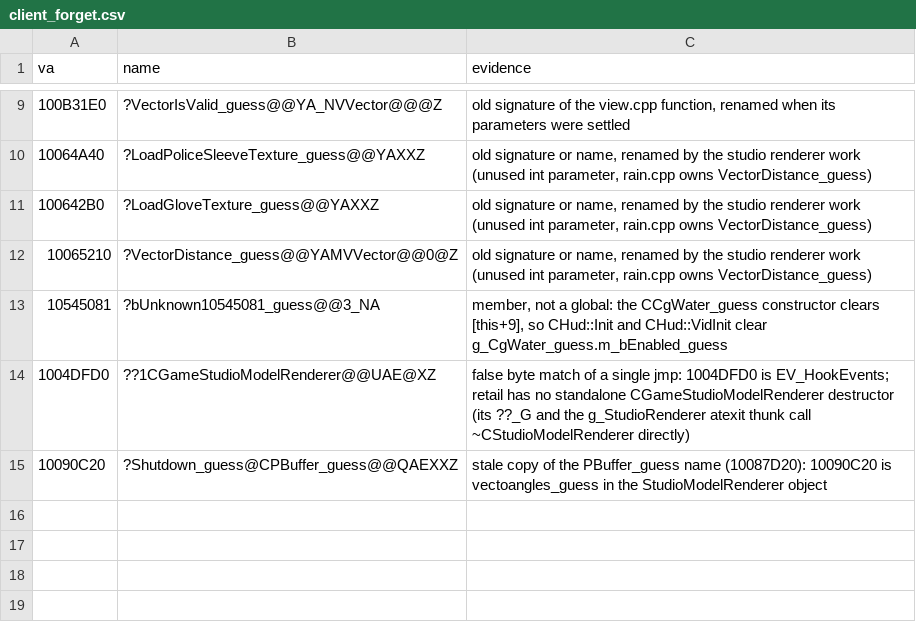
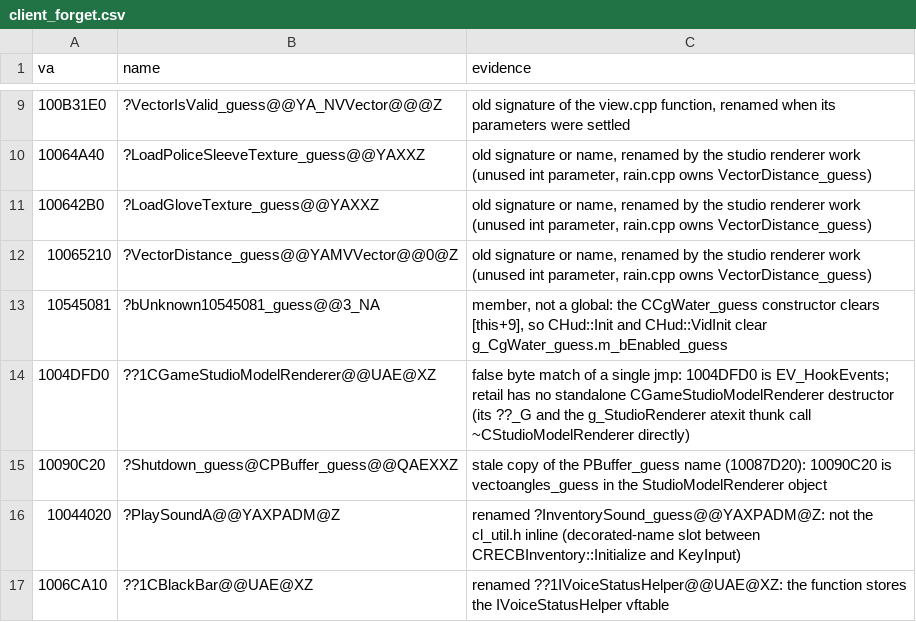
Before and after one commit to caixax/DeCoF, a CSV file: tools/symbols/client_forget.csv, drawn as a sheet; only a part is shown, gaps mark what is left out.

```diff
--- a/tools/symbols/client_forget.csv
+++ b/tools/symbols/client_forget.csv
@@ -15 +15,3 @@ va,name,evidence
 10090C20,?Shutdown_guess@CPBuffer_guess@@QAEXXZ,stale copy of the PBuffer_guess name (10087D20): 10090C20 is vectoangles_guess in the StudioModelRenderer object
+10044020,?PlaySoundA@@YAXPADM@Z,renamed ?InventorySound_guess@@YAXPADM@Z: not the cl_util.h inline (decorated-name slot between CRECBInventory::Initialize and KeyInput)
+1006CA10,??1CBlackBar@@UAE@XZ,renamed ??1IVoiceStatusHelper@@UAE@XZ: the function stores the IVoiceStatusHelper vftable
```
Also changed, not shown: tools/symbols/client_manual.csv, 24 other files.
